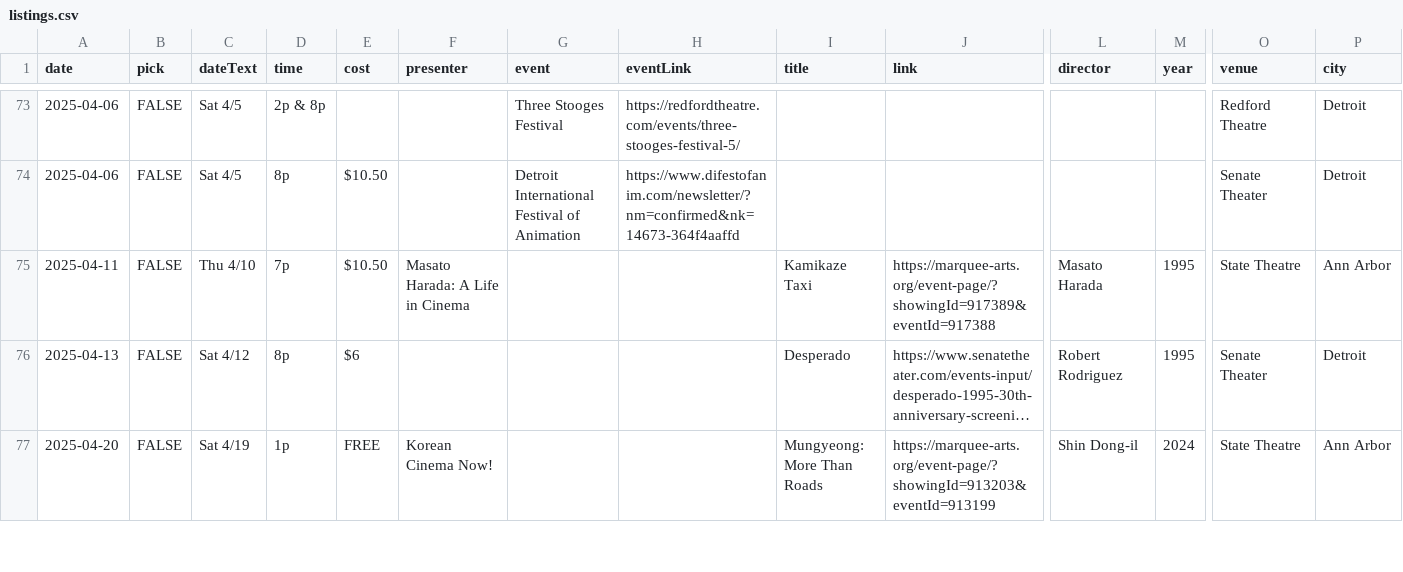
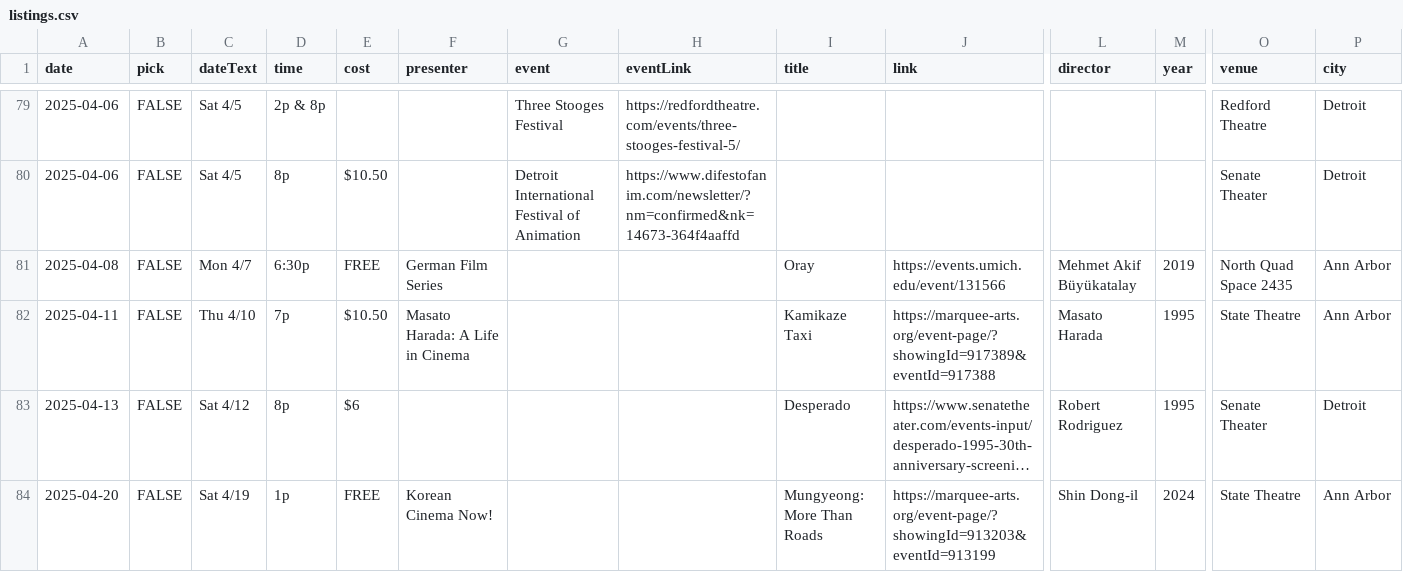
Before and after one commit to ypsijav/ypsijav.github.io, a CSV file: listings.csv, drawn as a sheet; only a part is shown, gaps mark what is left out; long unchanged cells end in …; rows hold the shown columns only; the diff covers the shown part only; the diff names each change by its address in the sheet, - before the commit and + after, or states it on an @@ line.

```diff
--- a/listings.csv
+++ b/listings.csv
+row 81: 2025-04-08 | FALSE | Mon 4/7 | 6:30p | FREE | German Film Series |  |  | Oray | https://events.umich.edu/event/131566 | Mehmet Akif Büyükatalay | 2019 | North Quad Space 2435 | Ann Arbor
```
Also changed, not shown: 6 added rows elsewhere in this file.
